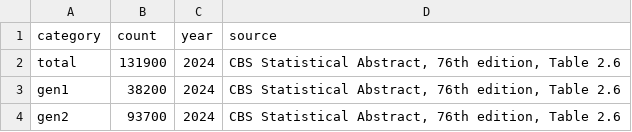
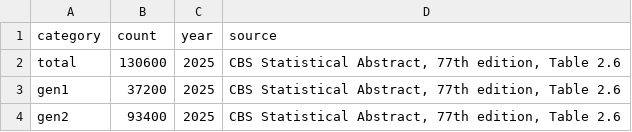
Before and after one commit to iraniandiaspora/iraniandiaspora.github.io, a CSV file: data/israel/il_headline.csv, drawn as a sheet.

```diff
--- a/data/israel/il_headline.csv
+++ b/data/israel/il_headline.csv
@@ -1,4 +1,4 @@
 "category","count","year","source"
-"total",131900,2024,"CBS Statistical Abstract, 76th edition, Table 2.6"
-"gen1",38200,2024,"CBS Statistical Abstract, 76th edition, Table 2.6"
-"gen2",93700,2024,"CBS Statistical Abstract, 76th edition, Table 2.6"
+"total",130600,2025,"CBS Statistical Abstract, 77th edition, Table 2.6"
+"gen1",37200,2025,"CBS Statistical Abstract, 77th edition, Table 2.6"
+"gen2",93400,2025,"CBS Statistical Abstract, 77th edition, Table 2.6"
```
Also changed, not shown: data/israel/il_age_detail.csv, data/israel/il_comparison.csv, 24 other files.
